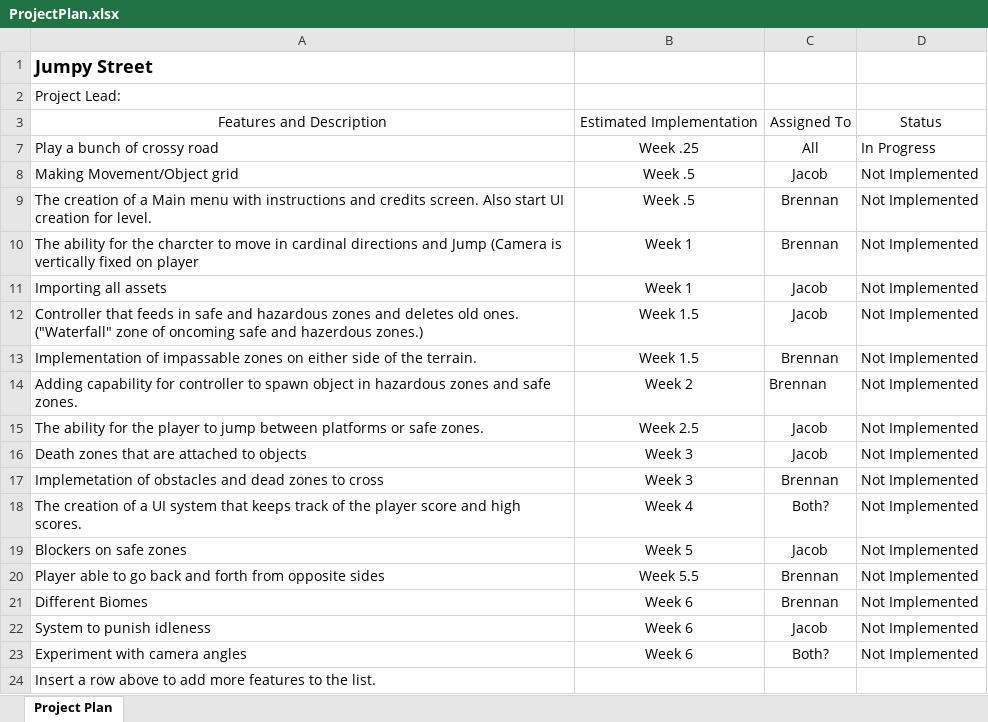
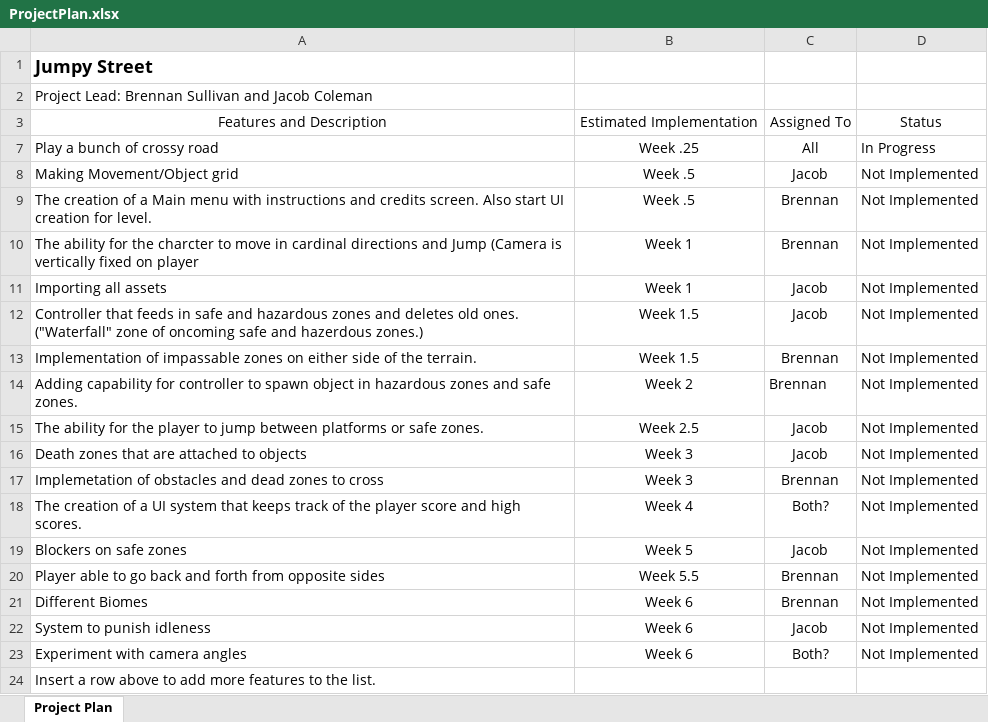
Before and after one commit to Kalelaer/JumpyStreetSGD285, an Excel workbook: ProjectPlan.xlsx, sheet Project Plan, drawn as a sheet; values as stored, in another font and other column widths than the file's, no borders; table styles not drawn; the diff names each change by its address in the sheet, - before the commit and + after, or states it on an @@ line.

Commit message:
Added Names to project plan

```diff
--- a/ProjectPlan.xlsx (sheet Project Plan)
+++ b/ProjectPlan.xlsx (sheet Project Plan)
-A2: Project Lead:
+A2: Project Lead: Brennan Sullivan and Jacob Coleman
```
